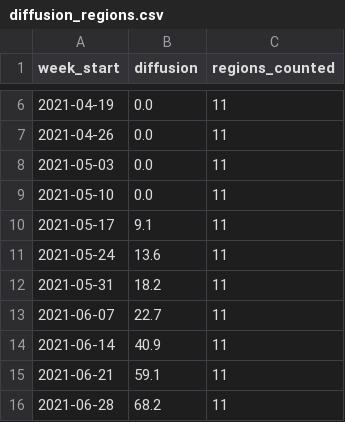
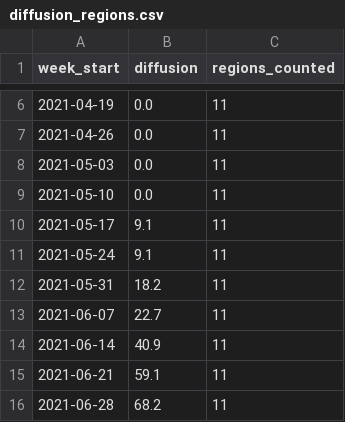
Before and after one commit to appointeduk-cyber/appointed-data, a CSV file: docs/data/diffusion_regions.csv, drawn as a sheet; only a part is shown, gaps mark what is left out.

Commit message:
Data update 2026-10-31

```diff
--- a/docs/data/diffusion_regions.csv
+++ b/docs/data/diffusion_regions.csv
@@ -10,3 +10,3 @@ week_start,diffusion,regions_counted
 2021-05-17,9.1,11
-2021-05-24,13.6,11
+2021-05-24,9.1,11
 2021-05-31,18.2,11
```
Also changed, not shown: docs/data/index_regional.csv, docs/data/monthly_england_wales.csv, 4 other files.
